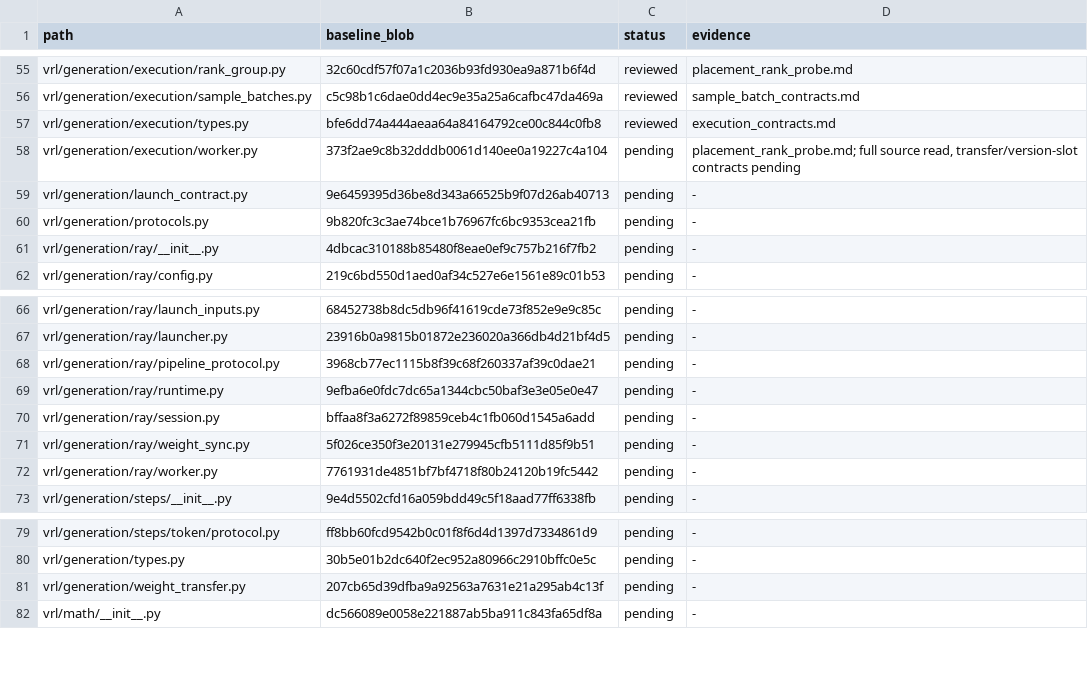
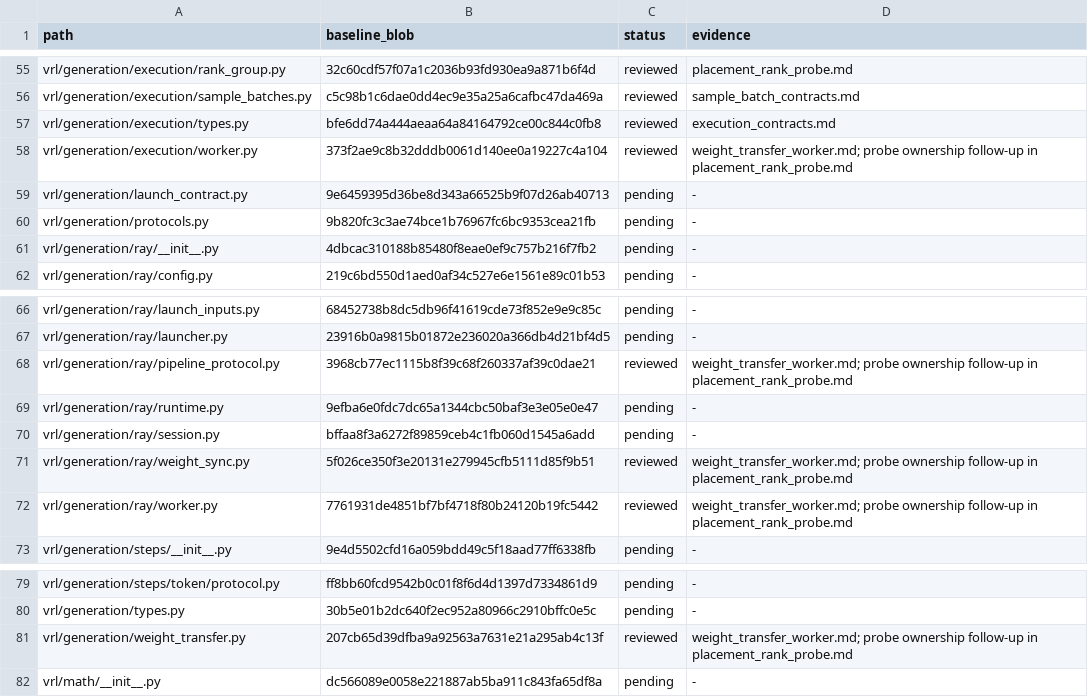
Before and after one commit to guoriyue/VRL, a TSV file: docs/research/automated_clarity_audit/coverage.tsv, drawn as a sheet; only a part is shown, gaps mark what is left out.

Commit message:
fix: reset installed policy state after worker release

```diff
--- a/docs/research/automated_clarity_audit/coverage.tsv
+++ b/docs/research/automated_clarity_audit/coverage.tsv
@@ -57,3 +57,3 @@ vrl/generation/execution/sample_batches.py	c5c98b1c6dae0dd4ec9e35a25a6cafbc47da4
 vrl/generation/execution/types.py	bfe6dd74a444aeaa64a84164792ce00c844c0fb8	reviewed	execution_contracts.md
-vrl/generation/execution/worker.py	373f2ae9c8b32dddb0061d140ee0a19227c4a104	pending	placement_rank_probe.md; full source read, transfer/version-slot contracts pending
+vrl/generation/execution/worker.py	373f2ae9c8b32dddb0061d140ee0a19227c4a104	reviewed	weight_transfer_worker.md; probe ownership follow-up in placement_rank_probe.md
 vrl/generation/launch_contract.py	9e6459395d36be8d343a66525b9f07d26ab40713	pending	-
@@ -67,7 +67,7 @@ vrl/generation/ray/launch_inputs.py	68452738b8dc5db96f41619cde73f852e9e9c85c	pen
 vrl/generation/ray/launcher.py	23916b0a9815b01872e236020a366db4d21bf4d5	pending	-
-vrl/generation/ray/pipeline_protocol.py	3968cb77ec1115b8f39c68f260337af39c0dae21	pending	-
+vrl/generation/ray/pipeline_protocol.py	3968cb77ec1115b8f39c68f260337af39c0dae21	reviewed	weight_transfer_worker.md; probe ownership follow-up in placement_rank_probe.md
 vrl/generation/ray/runtime.py	9efba6e0fdc7dc65a1344cbc50baf3e3e05e0e47	pending	-
 vrl/generation/ray/session.py	bffaa8f3a6272f89859ceb4c1fb060d1545a6add	pending	-
-vrl/generation/ray/weight_sync.py	5f026ce350f3e20131e279945cfb5111d85f9b51	pending	-
-vrl/generation/ray/worker.py	7761931de4851bf7bf4718f80b24120b19fc5442	pending	-
+vrl/generation/ray/weight_sync.py	5f026ce350f3e20131e279945cfb5111d85f9b51	reviewed	weight_transfer_worker.md; probe ownership follow-up in placement_rank_probe.md
+vrl/generation/ray/worker.py	7761931de4851bf7bf4718f80b24120b19fc5442	reviewed	weight_transfer_worker.md; probe ownership follow-up in placement_rank_probe.md
 vrl/generation/steps/__init__.py	9e4d5502cfd16a059bdd49c5f18aad77ff6338fb	pending	-
@@ -80,3 +80,3 @@ vrl/generation/steps/token/protocol.py	ff8bb60fcd9542b0c01f8f6d4d1397d7334861d9
 vrl/generation/types.py	30b5e01b2dc640f2ec952a80966c2910bffc0e5c	pending	-
-vrl/generation/weight_transfer.py	207cb65d39dfba9a92563a7631e21a295ab4c13f	pending	-
+vrl/generation/weight_transfer.py	207cb65d39dfba9a92563a7631e21a295ab4c13f	reviewed	weight_transfer_worker.md; probe ownership follow-up in placement_rank_probe.md
 vrl/math/__init__.py	dc566089e0058e221887ab5ba911c843fa65df8a	pending	-
```
Also changed, not shown: 4 other files.
